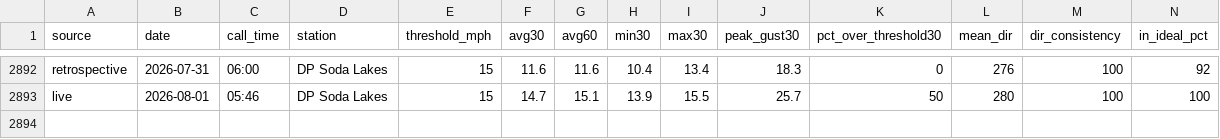
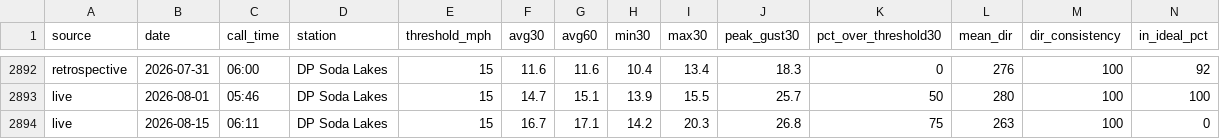
Before and after one commit to samqbush/dp-katabatic-research, a CSV file: research/prediction-log.csv, drawn as a sheet; only a part is shown, gaps mark what is left out; rows hold the shown columns only; the diff names each change by its address in the sheet, - before the commit and + after, or states it on an @@ line.

```diff
--- a/research/prediction-log.csv
+++ b/research/prediction-log.csv
+row 2894: live | 2026-08-15 | 06:11 | DP Soda Lakes | 15 | 16.7 | 17.1 | 14.2 | 20.3 | 26.8 | 75 | 263 | 100 | 0
```
Also changed, not shown: 14 other files.
